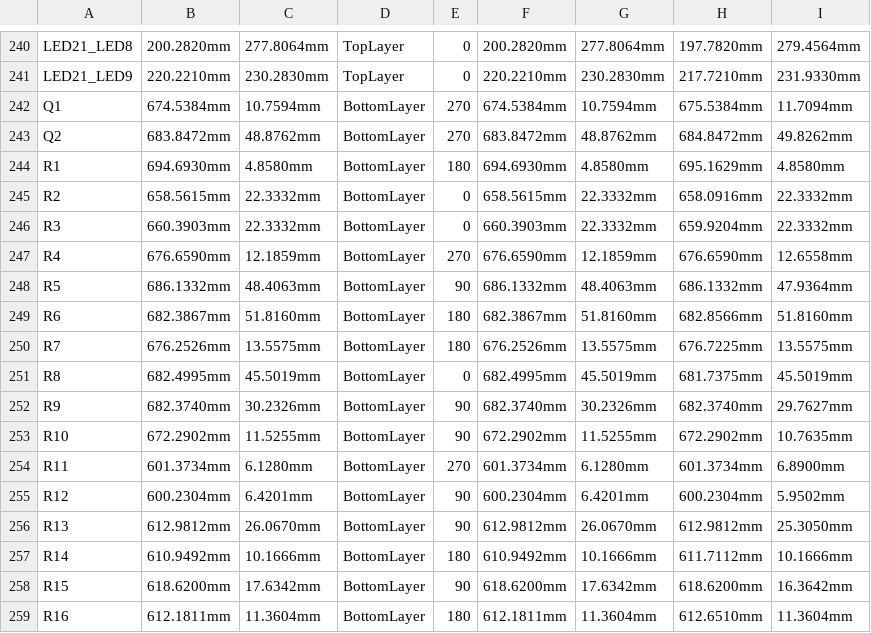
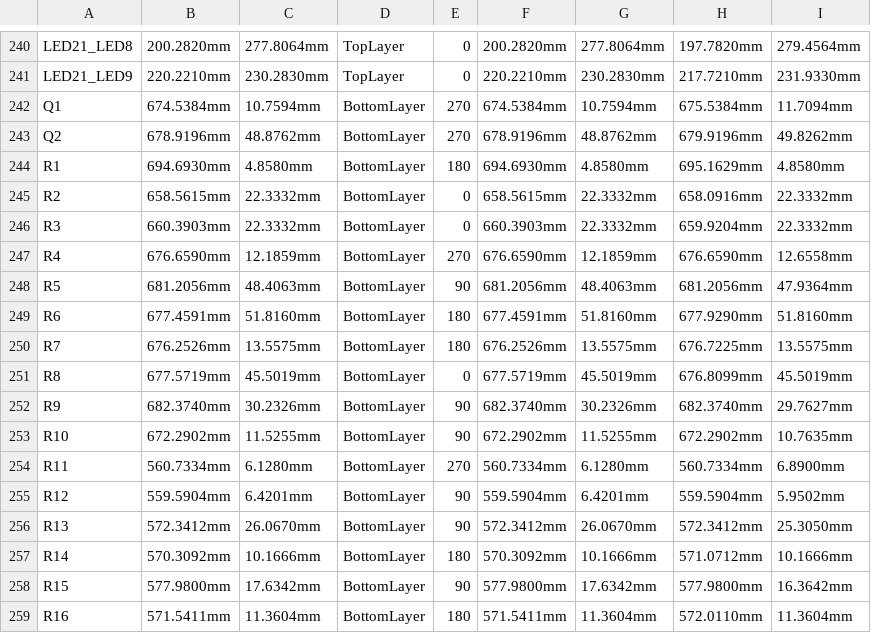
Before and after one commit to eSpark-Backup/umarkhan-photoframe, a CSV file: Design-Files/photo_frame-v1.1/Deliverables/Pick n Place Files/Pick Place for photo_frame-v1.1.csv, drawn as a sheet; only a part is shown, gaps mark what is left out; the diff covers the shown part only; the diff names each change by its address in the sheet, - before the commit and + after, or states it on an @@ line.

```diff
--- a/Design-Files/photo_frame-v1.1/Deliverables/Pick n Place Files/Pick Place for photo_frame-v1.1.csv
+++ b/Design-Files/photo_frame-v1.1/Deliverables/Pick n Place Files/Pick Place for photo_frame-v1.1.csv
-B243: 683.8472mm
+B243: 678.9196mm
-F243: 683.8472mm
+F243: 678.9196mm
-H243: 684.8472mm
+H243: 679.9196mm
-B248: 686.1332mm
+B248: 681.2056mm
-F248: 686.1332mm
+F248: 681.2056mm
-H248: 686.1332mm
+H248: 681.2056mm
-B249: 682.3867mm
+B249: 677.4591mm
-F249: 682.3867mm
+F249: 677.4591mm
-H249: 682.8566mm
+H249: 677.9290mm
-B251: 682.4995mm
+B251: 677.5719mm
-F251: 682.4995mm
+F251: 677.5719mm
-H251: 681.7375mm
+H251: 676.8099mm
-B254: 601.3734mm
+B254: 560.7334mm
-F254: 601.3734mm
+F254: 560.7334mm
-H254: 601.3734mm
+H254: 560.7334mm
-B255: 600.2304mm
+B255: 559.5904mm
-F255: 600.2304mm
+F255: 559.5904mm
-H255: 600.2304mm
+H255: 559.5904mm
-B256: 612.9812mm
+B256: 572.3412mm
-F256: 612.9812mm
+F256: 572.3412mm
-H256: 612.9812mm
+H256: 572.3412mm
-B257: 610.9492mm
+B257: 570.3092mm
-F257: 610.9492mm
+F257: 570.3092mm
-H257: 611.7112mm
+H257: 571.0712mm
-B258: 618.6200mm
+B258: 577.9800mm
-F258: 618.6200mm
+F258: 577.9800mm
-H258: 618.6200mm
+H258: 577.9800mm
-B259: 612.1811mm
+B259: 571.5411mm
-F259: 612.1811mm
+F259: 571.5411mm
-H259: 612.6510mm
+H259: 572.0110mm
```
Also changed, not shown: 98 edited cells elsewhere in this file, Design-Files/photo_frame-v1.1/Deliverables/Pick n Place Files/Centroid.csv, 33 other files.
